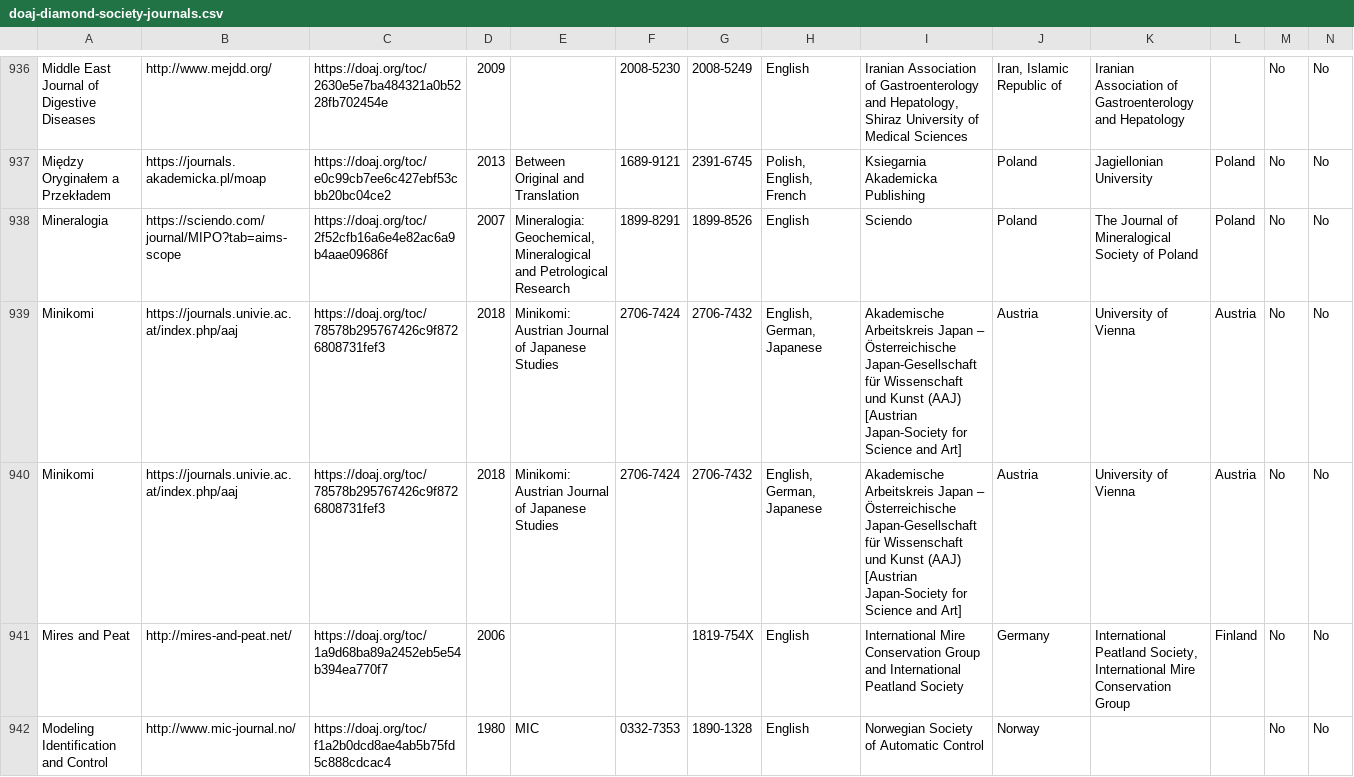
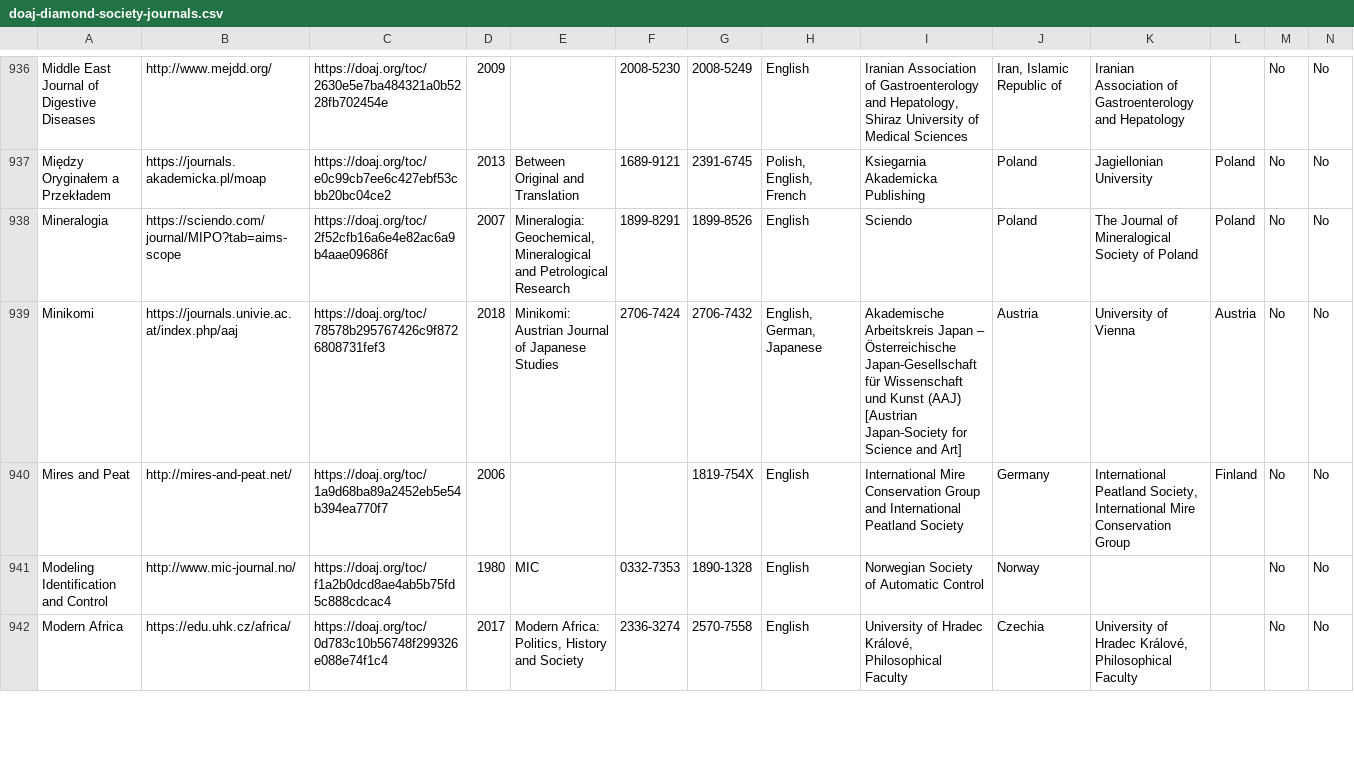
Before and after one commit to rossmounce/Society-DiamondOA-Journals, a CSV file: doaj-diamond-society-journals.csv, drawn as a sheet; only a part is shown, gaps mark what is left out; the shorter side is filled out with more unchanged rows; rows hold the shown columns only; the diff names each change by its address in the sheet, - before the commit and + after, or states it on an @@ line.

Commit message:
Update doaj-diamond-society-journals.csv

```diff
--- a/doaj-diamond-society-journals.csv
+++ b/doaj-diamond-society-journals.csv
-row 940: Minikomi | https://journals.univie.ac.at/index.php/aaj | https://doaj.org/toc/78578b295767426c9f8726808731fef3 | 2018 | Minikomi: Austrian Journal of Japanese Studies | 2706-7424 | 2706-7432 | English, German, Japanese | Akademische Arbeitskreis Japan – Österreichische Japan-Gesellschaft für Wissenschaft und Kunst (AAJ) [Austrian Japan-Society for Science and Art] | Austria | University of Vienna | Austria | No | No
```
